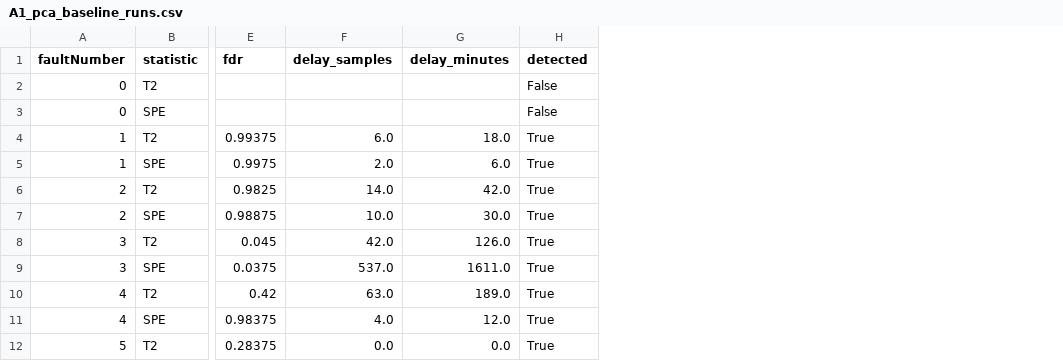
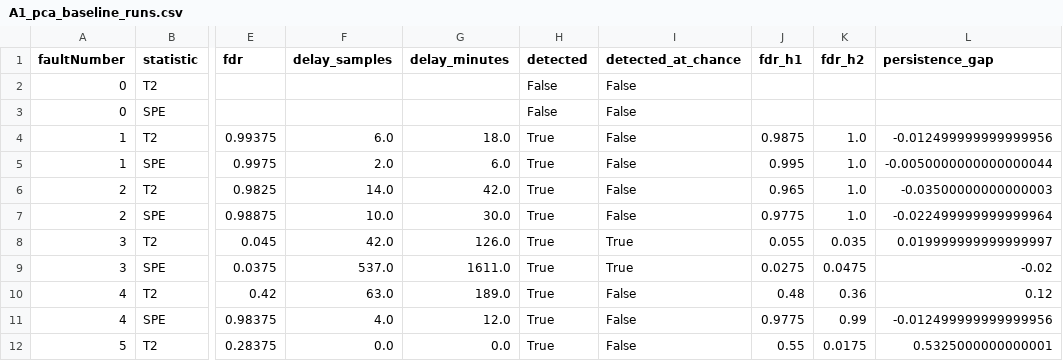
Before and after one commit to pabdus/tfm-fdd-core, a CSV file: results/summary/A1_pca_baseline_runs.csv, drawn as a sheet; only a part is shown, gaps mark what is left out; the diff names each change by its address in the sheet, - before the commit and + after, or states it on an @@ line.

```diff
--- a/results/summary/A1_pca_baseline_runs.csv
+++ b/results/summary/A1_pca_baseline_runs.csv
+column I (detected_at_chance), rows 2-12: False | False | False | False | False | False | True | True | False | False | False
+column J (fdr_h1), rows 4-12: 0.9875 | 0.995 | 0.965 | 0.9775 | 0.055 | 0.0275 | 0.48 | 0.9775 | 0.55
+column K (fdr_h2), rows 4-12: 1.0 | 1.0 | 1.0 | 1.0 | 0.035 | 0.0475 | 0.36 | 0.99 | 0.0175
+column L (persistence_gap), rows 4-12: -0.012499999999999956 | -0.0050000000000000044 | -0.03500000000000003 | -0.022499999999999964 | 0.019999999999999997 | -0.02 | 0.12 | -0.012499999999999956 | 0.5325000000000001
```
Also changed, not shown: results/summary/A1_pca_baseline_SPE.csv, results/summary/A1_pca_baseline_T2.csv, 7 other files.
